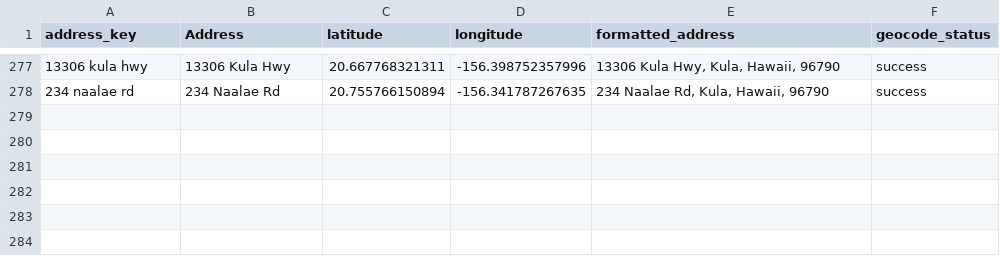
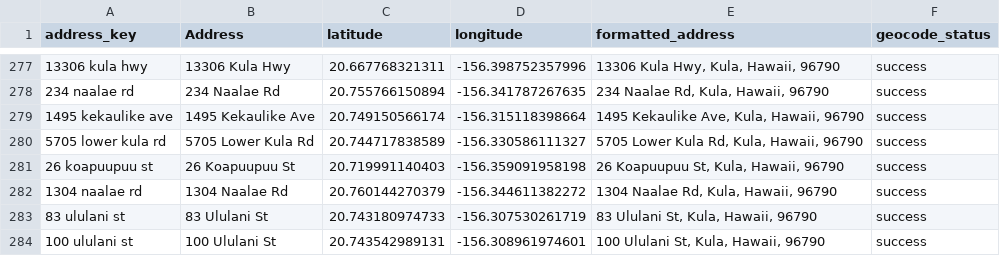
Before and after one commit to elimsmith4/malamakula, a CSV file: geocode_cache.csv, drawn as a sheet; only a part is shown, gaps mark what is left out; the diff names each change by its address in the sheet, - before the commit and + after, or states it on an @@ line.

```diff
--- a/geocode_cache.csv
+++ b/geocode_cache.csv
+row 279: 1495 kekaulike ave | 1495 Kekaulike Ave | 20.749150566174 | -156.315118398664 | 1495 Kekaulike Ave, Kula, Hawaii, 96790 | success
+row 280: 5705 lower kula rd | 5705 Lower Kula Rd | 20.744717838589 | -156.330586111327 | 5705 Lower Kula Rd, Kula, Hawaii, 96790 | success
+row 281: 26 koapuupuu st | 26 Koapuupuu St | 20.719991140403 | -156.359091958198 | 26 Koapuupuu St, Kula, Hawaii, 96790 | success
+row 282: 1304 naalae rd | 1304 Naalae Rd | 20.760144270379 | -156.344611382272 | 1304 Naalae Rd, Kula, Hawaii, 96790 | success
+row 283: 83 ululani st | 83 Ululani St | 20.743180974733 | -156.307530261719 | 83 Ululani St, Kula, Hawaii, 96790 | success
+row 284: 100 ululani st | 100 Ululani St | 20.743542989131 | -156.308961974601 | 100 Ululani St, Kula, Hawaii, 96790 | success
```
Also changed, not shown: docs/malama_kula_geocoded.csv, 4 other files.
